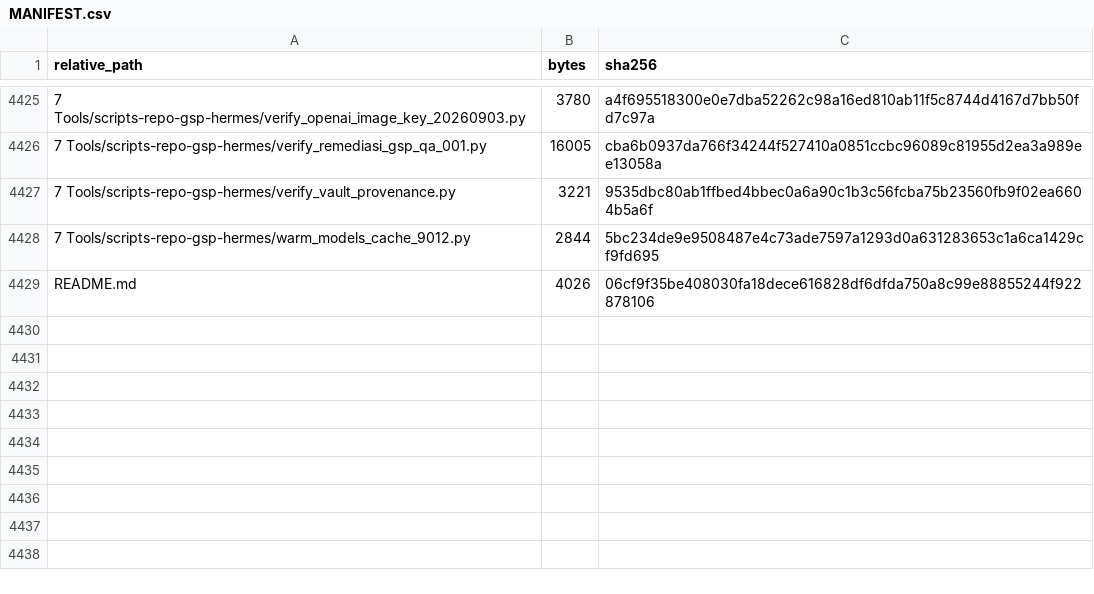
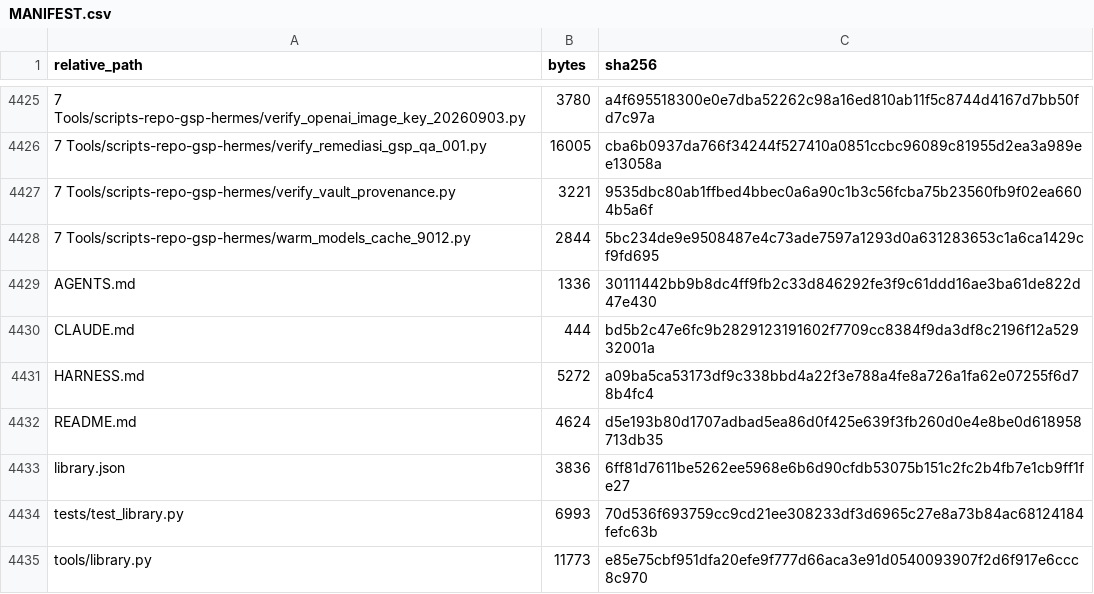
Before and after one commit to sixer0/AI-Knowledge-Library, a CSV file: MANIFEST.csv, drawn as a sheet; only a part is shown, gaps mark what is left out.

Commit message:
feat(harness): tambahkan panduan lintas perangkat dan resolver rujukan lokal

```diff
--- a/MANIFEST.csv
+++ b/MANIFEST.csv
@@ -4428,2 +4428,8 @@ relative_path,bytes,sha256
 7 Tools/scripts-repo-gsp-hermes/warm_models_cache_9012.py,2844,5bc234de9e9508487e4c73ade7597a1293d0a631283653c1a6ca1429cf9fd695
-README.md,4026,06cf9f35be408030fa18dece616828df6dfda750a8c99e88855244f922878106
+AGENTS.md,1336,30111442bb9b8dc4ff9fb2c33d846292fe3f9c61ddd16ae3ba61de822d47e430
+CLAUDE.md,444,bd5b2c47e6fc9b2829123191602f7709cc8384f9da3df8c2196f12a52932001a
+HARNESS.md,5272,a09ba5ca53173df9c338bbd4a22f3e788a4fe8a726a1fa62e07255f6d78b4fc4
+README.md,4624,d5e193b80d1707adbad5ea86d0f425e639f3fb260d0e4e8be0d618958713db35
+library.json,3836,6ff81d7611be5262ee5968e6b6d90cfdb53075b151c2fc2b4fb7e1cb9ff1fe27
+tests/test_library.py,6993,70d536f693759cc9cd21ee308233df3d6965c27e8a73b84ac68124184fefc63b
+tools/library.py,11773,e85e75cbf951dfa20efe9f777d66aca3e91d0540093907f2d6f917e6ccc8c970
```
Also changed, not shown: 10 other files.
